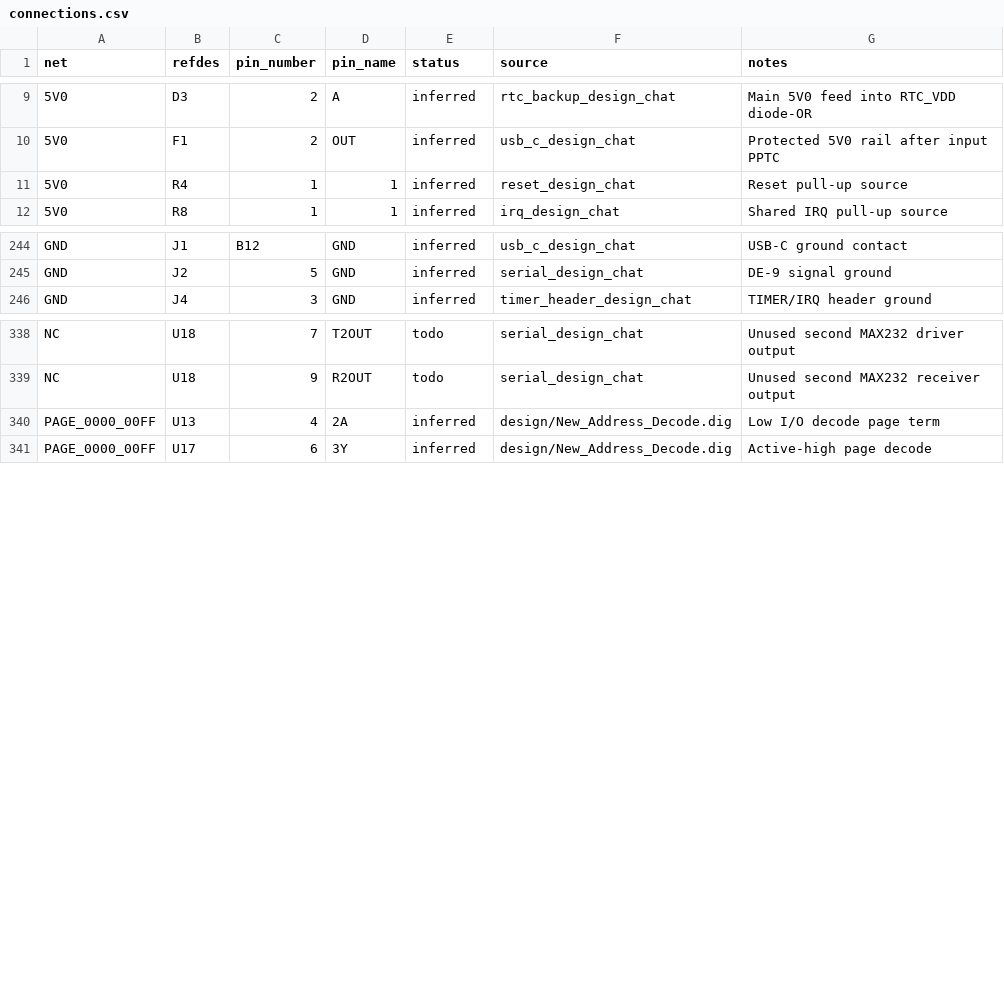
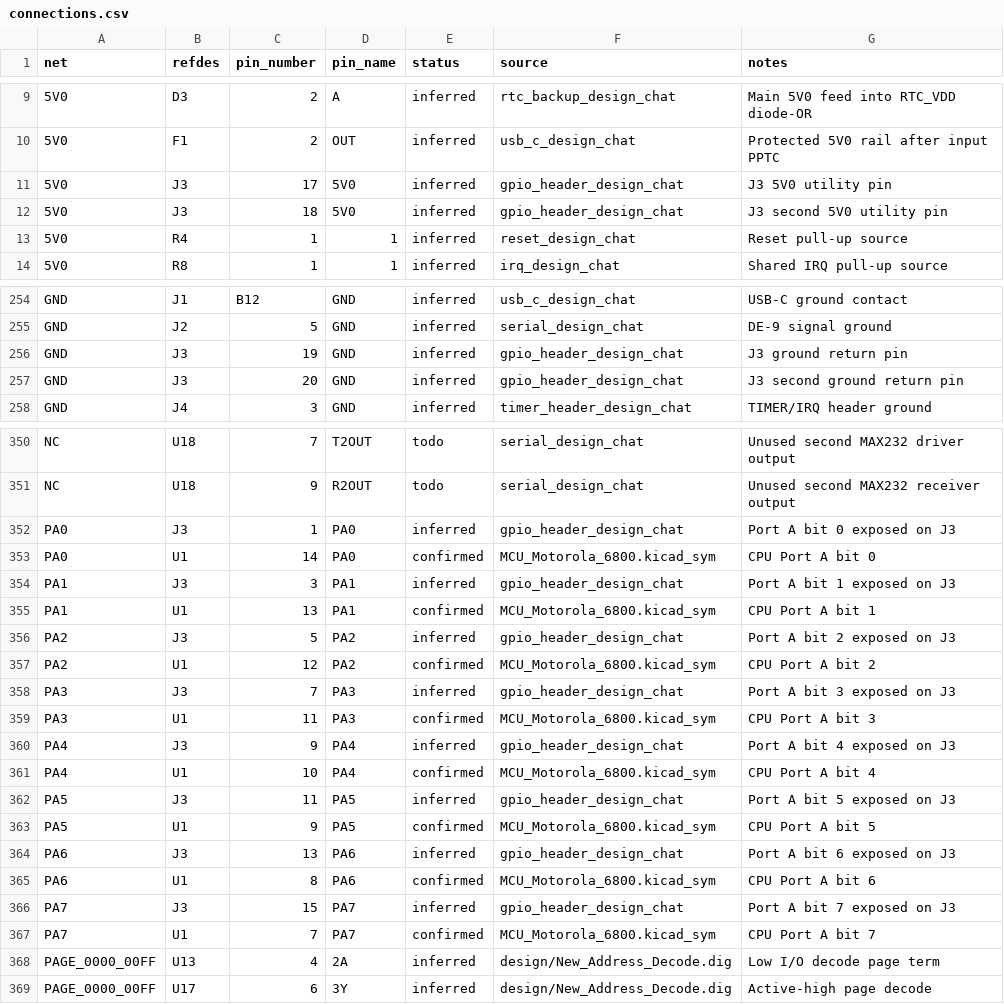
Before and after one commit to LegalizeAdulthood/6805_SBC, a CSV file: design/netlist/connections.csv, drawn as a sheet; only a part is shown, gaps mark what is left out; the diff covers the shown part only.

Commit message:
Stage the Port A/B GPIO header
Add the J3 right-angle 2x10 Port A/B breakout header, CPU Port A
pins and nets, and J3 connections for Port B through the existing
D0-D7 multiplexed bus nets. Record the selected J3 pinout, the
pending connector footprint choice, and the explicit omission of the
optional PA0 LED network.

```diff
--- a/design/netlist/connections.csv
+++ b/design/netlist/connections.csv
@@ -10,2 +10,4 @@ net,refdes,pin_number,pin_name,status,source,notes
 5V0,F1,2,OUT,inferred,usb_c_design_chat,Protected 5V0 rail after input PPTC
+5V0,J3,17,5V0,inferred,gpio_header_design_chat,J3 5V0 utility pin
+5V0,J3,18,5V0,inferred,gpio_header_design_chat,J3 second 5V0 utility pin
 5V0,R4,1,1,inferred,reset_design_chat,Reset pull-up source
@@ -245,2 +255,4 @@ GND,J1,B12,GND,inferred,usb_c_design_chat,USB-C ground contact
 GND,J2,5,GND,inferred,serial_design_chat,DE-9 signal ground
+GND,J3,19,GND,inferred,gpio_header_design_chat,J3 ground return pin
+GND,J3,20,GND,inferred,gpio_header_design_chat,J3 second ground return pin
 GND,J4,3,GND,inferred,timer_header_design_chat,TIMER/IRQ header ground
@@ -339,2 +351,18 @@ NC,U18,7,T2OUT,todo,serial_design_chat,Unused second MAX232 driver output
 NC,U18,9,R2OUT,todo,serial_design_chat,Unused second MAX232 receiver output
+PA0,J3,1,PA0,inferred,gpio_header_design_chat,Port A bit 0 exposed on J3
+PA0,U1,14,PA0,confirmed,MCU_Motorola_6800.kicad_sym,CPU Port A bit 0
+PA1,J3,3,PA1,inferred,gpio_header_design_chat,Port A bit 1 exposed on J3
+PA1,U1,13,PA1,confirmed,MCU_Motorola_6800.kicad_sym,CPU Port A bit 1
+PA2,J3,5,PA2,inferred,gpio_header_design_chat,Port A bit 2 exposed on J3
+PA2,U1,12,PA2,confirmed,MCU_Motorola_6800.kicad_sym,CPU Port A bit 2
+PA3,J3,7,PA3,inferred,gpio_header_design_chat,Port A bit 3 exposed on J3
+PA3,U1,11,PA3,confirmed,MCU_Motorola_6800.kicad_sym,CPU Port A bit 3
+PA4,J3,9,PA4,inferred,gpio_header_design_chat,Port A bit 4 exposed on J3
+PA4,U1,10,PA4,confirmed,MCU_Motorola_6800.kicad_sym,CPU Port A bit 4
+PA5,J3,11,PA5,inferred,gpio_header_design_chat,Port A bit 5 exposed on J3
+PA5,U1,9,PA5,confirmed,MCU_Motorola_6800.kicad_sym,CPU Port A bit 5
+PA6,J3,13,PA6,inferred,gpio_header_design_chat,Port A bit 6 exposed on J3
+PA6,U1,8,PA6,confirmed,MCU_Motorola_6800.kicad_sym,CPU Port A bit 6
+PA7,J3,15,PA7,inferred,gpio_header_design_chat,Port A bit 7 exposed on J3
+PA7,U1,7,PA7,confirmed,MCU_Motorola_6800.kicad_sym,CPU Port A bit 7
 PAGE_0000_00FF,U13,4,2A,inferred,design/New_Address_Decode.dig,Low I/O decode page term
```
Also changed, not shown: 8 added rows elsewhere in this file, design/netlist/decisions.csv, design/netlist/nets.csv, 4 other files.
